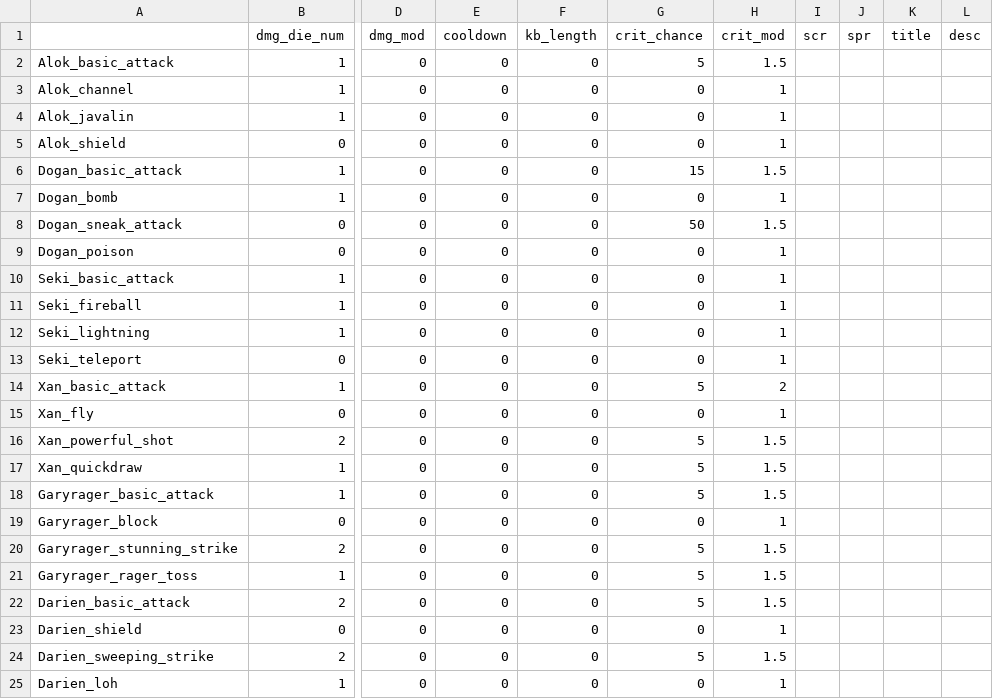
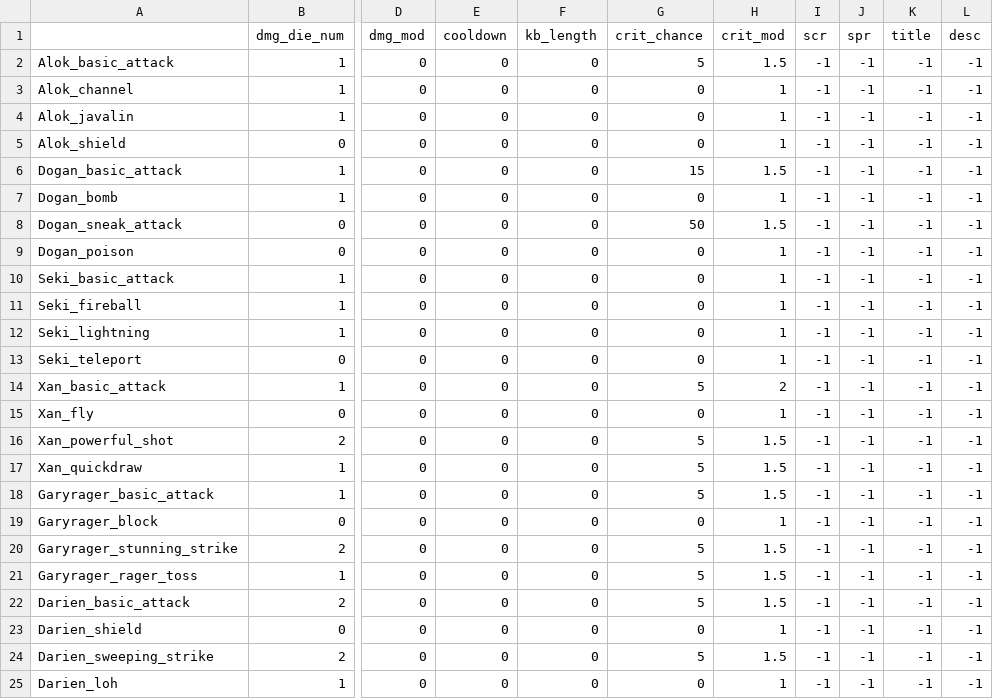
Before and after one commit to Fatcat202/Souls-of-the-Damned, a CSV file: datafiles/attack_data.csv, drawn as a sheet; only a part is shown, gaps mark what is left out; the diff names each change by its address in the sheet, - before the commit and + after, or states it on an @@ line.

Commit message:
Fixed Attack Issues
- Fixed issues with attack database preventing Gary/Rager and Darien attacks from happening

- Fixed Stunning Strike

- Fixed Sweeping Strike

```diff
--- a/datafiles/attack_data.csv
+++ b/datafiles/attack_data.csv
-I2:I25 (scr): (empty)
+I2:I25 (scr): -1
-J2:J25 (spr): (empty)
+J2:J25 (spr): -1
-K2:K25 (title): (empty)
+K2:K25 (title): -1
-L2:L25 (desc): (empty)
+L2:L25 (desc): -1
```
Also changed, not shown: 6 other files.
